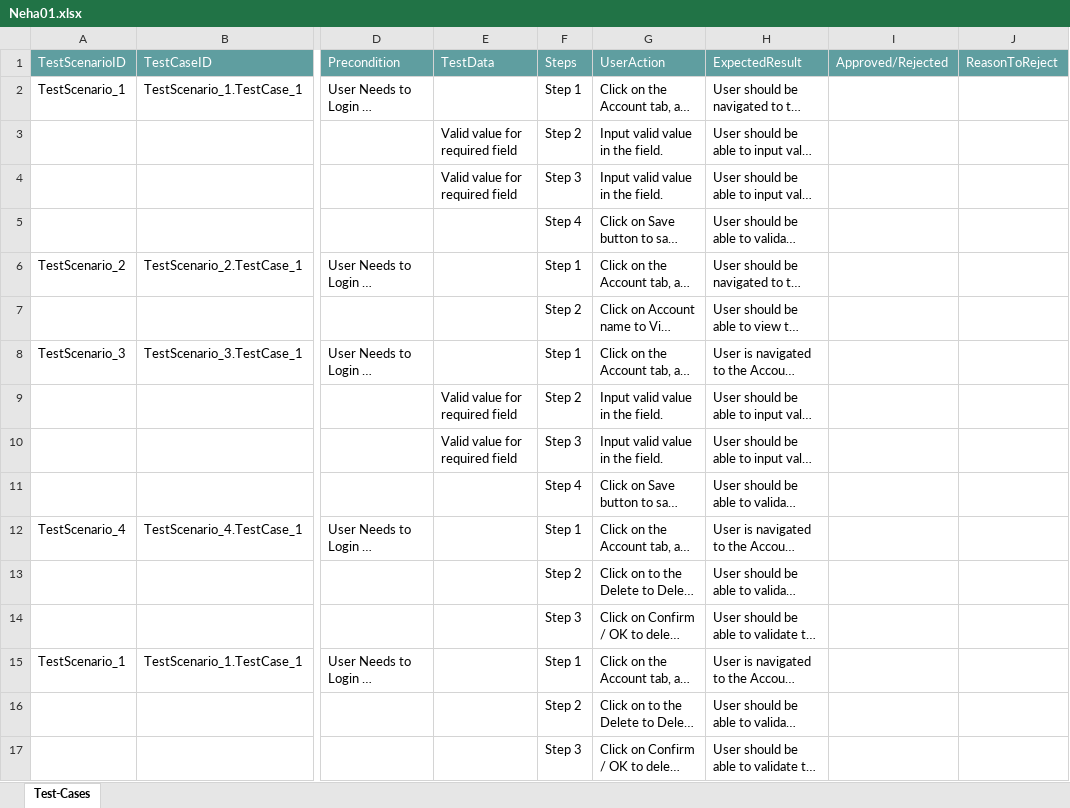
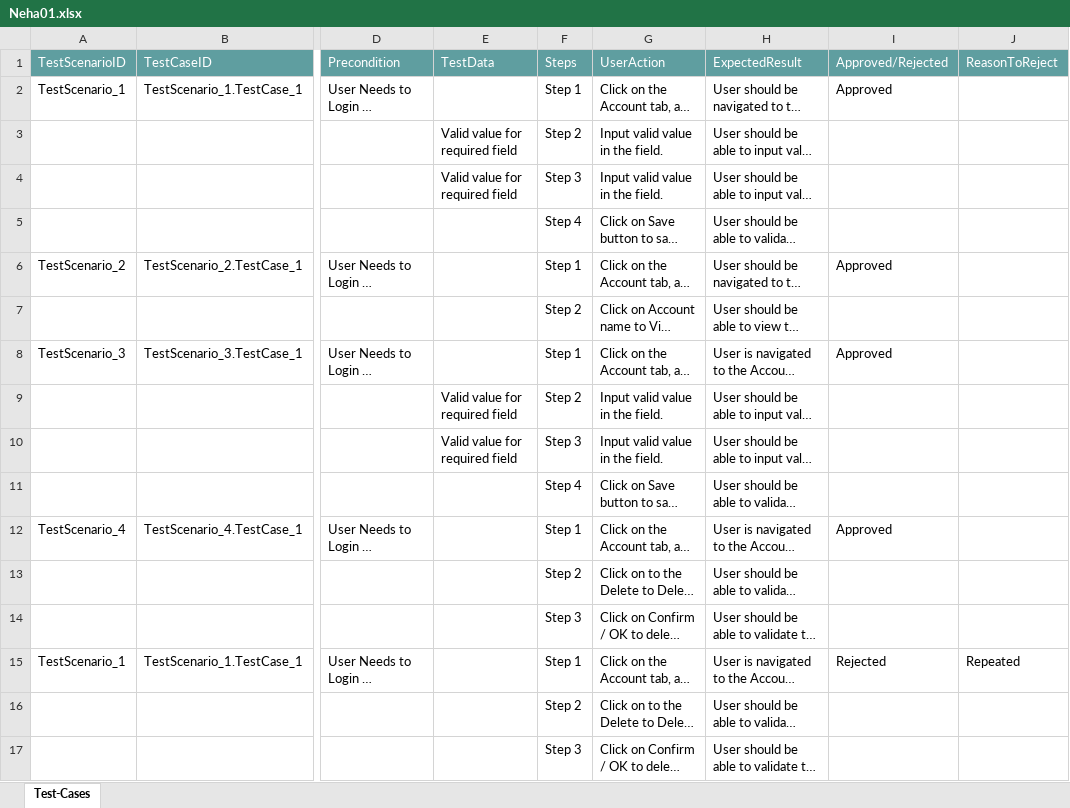
Before and after one commit to ShaikMohamedIrfan/DashboardTest, an Excel workbook: Neha01.xlsx, sheet Test-Cases, drawn as a sheet; only a part is shown, gaps mark what is left out; long unchanged cells end in …; values as stored, in another font and other column widths than the file's, no borders; table styles not drawn; the diff covers the shown part only; the diff names each change by its address in the sheet, - before the commit and + after, or states it on an @@ line.

Commit message:
Add files via upload

```diff
--- a/Neha01.xlsx (sheet Test-Cases)
+++ b/Neha01.xlsx (sheet Test-Cases)
-I2 (Approved/Rejected): (empty)
+I2 (Approved/Rejected): Approved
-I6 (Approved/Rejected): (empty)
+I6 (Approved/Rejected): Approved
-I8 (Approved/Rejected): (empty)
+I8 (Approved/Rejected): Approved
-I12 (Approved/Rejected): (empty)
+I12 (Approved/Rejected): Approved
-I15 (Approved/Rejected): (empty)
+I15 (Approved/Rejected): Rejected
-J15 (ReasonToReject): (empty)
+J15 (ReasonToReject): Repeated
```
Also changed, not shown: 8 edited cells elsewhere in this sheet.
